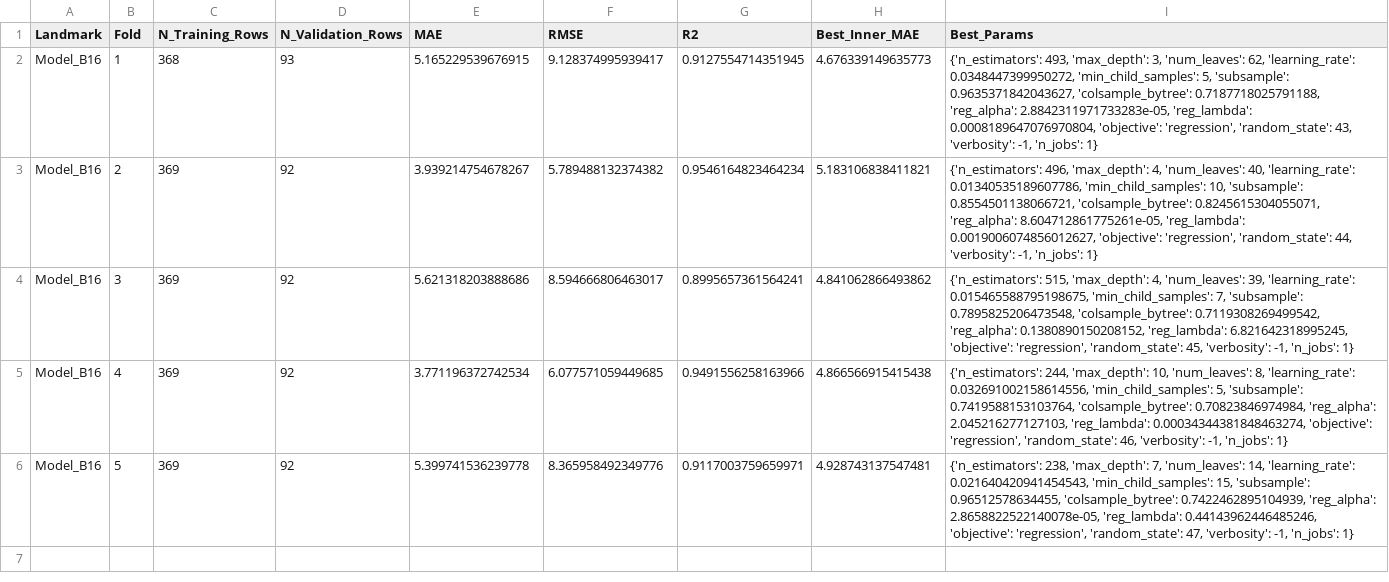
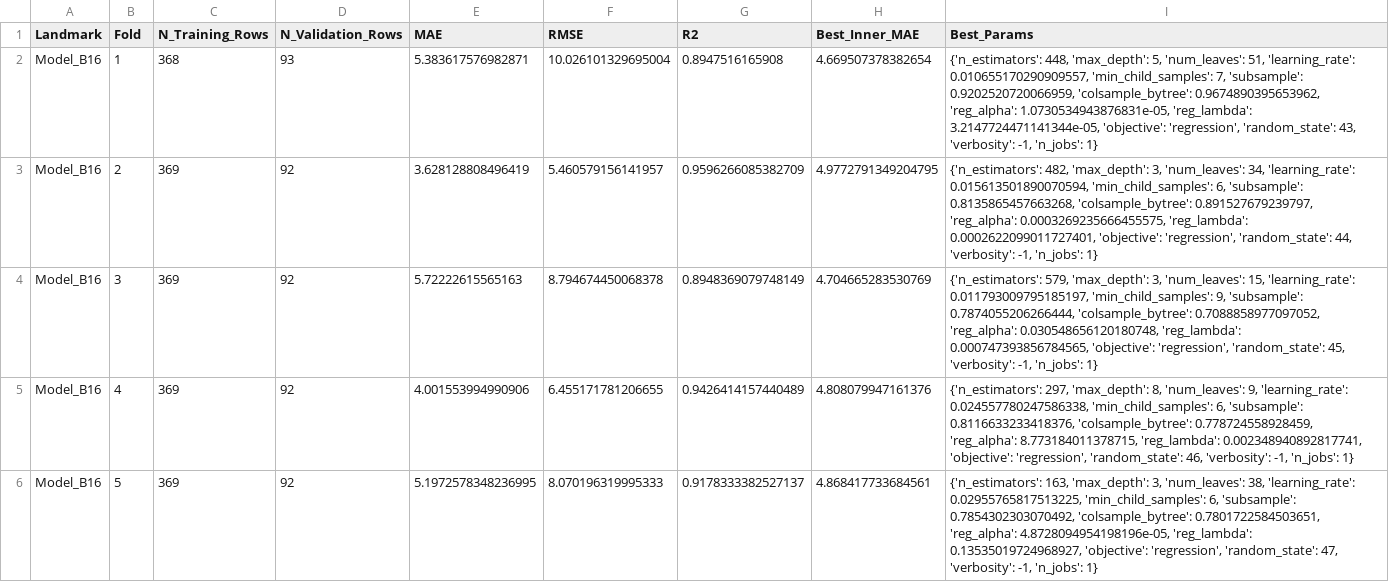
Before and after one commit to Sarkar-Shizan/SCI-Longitudinal-Motor-Recovery, a CSV file: results/tables/Nested_CV_Fold_Performance.csv, drawn as a sheet.

```diff
--- a/results/tables/Nested_CV_Fold_Performance.csv
+++ b/results/tables/Nested_CV_Fold_Performance.csv
@@ -1,6 +1,6 @@
 Landmark,Fold,N_Training_Rows,N_Validation_Rows,MAE,RMSE,R2,Best_Inner_MAE,Best_Params
-Model_B16,1,368,93,5.165229539676915,9.128374995939417,0.9127554714351945,4.676339149635773,"{'n_estimators': 493, 'max_depth': 3, 'num_leaves': 62, 'learning_rate': 0.0348447399950272, 'min_child_samples': 5, 'subsample': 0.9635371842043627, 'colsample_bytree': 0.7187718025791188, 'reg_alpha': 2.8842311971733283e-05, 'reg_lambda': 0.0008189647076970804, 'objective': 'regression', 'random_state': 43, 'verbosity': -1, 'n_jobs': 1}"
-Model_B16,2,369,92,3.939214754678267,5.789488132374382,0.9546164823464234,5.183106838411821,"{'n_estimators': 496, 'max_depth': 4, 'num_leaves': 40, 'learning_rate': 0.01340535189607786, 'min_child_samples': 10, 'subsample': 0.8554501138066721, 'colsample_bytree': 0.8245615304055071, 'reg_alpha': 8.604712861775261e-05, 'reg_lambda': 0.0019006074856012627, 'objective': 'regression', 'random_state': 44, 'verbosity': -1, 'n_jobs': 1}"
-Model_B16,3,369,92,5.621318203888686,8.594666806463017,0.8995657361564241,4.841062866493862,"{'n_estimators': 515, 'max_depth': 4, 'num_leaves': 39, 'learning_rate': 0.015465588795198675, 'min_child_samples': 7, 'subsample': 0.7895825206473548, 'colsample_bytree': 0.7119308269499542, 'reg_alpha': 0.1380890150208152, 'reg_lambda': 6.821642318995245, 'objective': 'regression', 'random_state': 45, 'verbosity': -1, 'n_jobs': 1}"
-Model_B16,4,369,92,3.771196372742534,6.077571059449685,0.9491556258163966,4.866566915415438,"{'n_estimators': 244, 'max_depth': 10, 'num_leaves': 8, 'learning_rate': 0.032691002158614556, 'min_child_samples': 5, 'subsample': 0.7419588153103764, 'colsample_bytree': 0.70823846974984, 'reg_alpha': 2.045216277127103, 'reg_lambda': 0.00034344381848463274, 'objective': 'regression', 'random_state': 46, 'verbosity': -1, 'n_jobs': 1}"
-Model_B16,5,369,92,5.399741536239778,8.365958492349776,0.9117003759659971,4.928743137547481,"{'n_estimators': 238, 'max_depth': 7, 'num_leaves': 14, 'learning_rate': 0.021640420941454543, 'min_child_samples': 15, 'subsample': 0.96512578634455, 'colsample_bytree': 0.7422462895104939, 'reg_alpha': 2.8658822522140078e-05, 'reg_lambda': 0.44143962446485246, 'objective': 'regression', 'random_state': 47, 'verbosity': -1, 'n_jobs': 1}"
+Model_B16,1,368,93,5.383617576982871,10.026101329695004,0.8947516165908,4.669507378382654,"{'n_estimators': 448, 'max_depth': 5, 'num_leaves': 51, 'learning_rate': 0.010655170290909557, 'min_child_samples': 7, 'subsample': 0.9202520720066959, 'colsample_bytree': 0.9674890395653962, 'reg_alpha': 1.0730534943876831e-05, 'reg_lambda': 3.2147724471141344e-05, 'objective': 'regression', 'random_state': 43, 'verbosity': -1, 'n_jobs': 1}"
+Model_B16,2,369,92,3.628128808496419,5.460579156141957,0.9596266085382709,4.9772791349204795,"{'n_estimators': 482, 'max_depth': 3, 'num_leaves': 34, 'learning_rate': 0.015613501890070594, 'min_child_samples': 6, 'subsample': 0.8135865457663268, 'colsample_bytree': 0.891527679239797, 'reg_alpha': 0.0003269235666455575, 'reg_lambda': 0.0002622099011727401, 'objective': 'regression', 'random_state': 44, 'verbosity': -1, 'n_jobs': 1}"
+Model_B16,3,369,92,5.72222615565163,8.794674450068378,0.8948369079748149,4.704665283530769,"{'n_estimators': 579, 'max_depth': 3, 'num_leaves': 15, 'learning_rate': 0.011793009795185197, 'min_child_samples': 9, 'subsample': 0.7874055206266444, 'colsample_bytree': 0.7088858977097052, 'reg_alpha': 0.030548656120180748, 'reg_lambda': 0.000747393856784565, 'objective': 'regression', 'random_state': 45, 'verbosity': -1, 'n_jobs': 1}"
+Model_B16,4,369,92,4.001553994990906,6.455171781206655,0.9426414157440489,4.808079947161376,"{'n_estimators': 297, 'max_depth': 8, 'num_leaves': 9, 'learning_rate': 0.024557780247586338, 'min_child_samples': 6, 'subsample': 0.8116633233418376, 'colsample_bytree': 0.778724558928459, 'reg_alpha': 8.773184011378715, 'reg_lambda': 0.002348940892817741, 'objective': 'regression', 'random_state': 46, 'verbosity': -1, 'n_jobs': 1}"
+Model_B16,5,369,92,5.1972578348236995,8.070196319995333,0.9178333382527137,4.868417733684561,"{'n_estimators': 163, 'max_depth': 3, 'num_leaves': 38, 'learning_rate': 0.02955765817513225, 'min_child_samples': 6, 'subsample': 0.7854302303070492, 'colsample_bytree': 0.7801722584503651, 'reg_alpha': 4.8728094954198196e-05, 'reg_lambda': 0.13535019724968927, 'objective': 'regression', 'random_state': 47, 'verbosity': -1, 'n_jobs': 1}"
```
Also changed, not shown: results/tables/Canonical_Evaluation_Registry.csv, results/tables/Canonical_OOF_Performance.csv, 44 other files.
